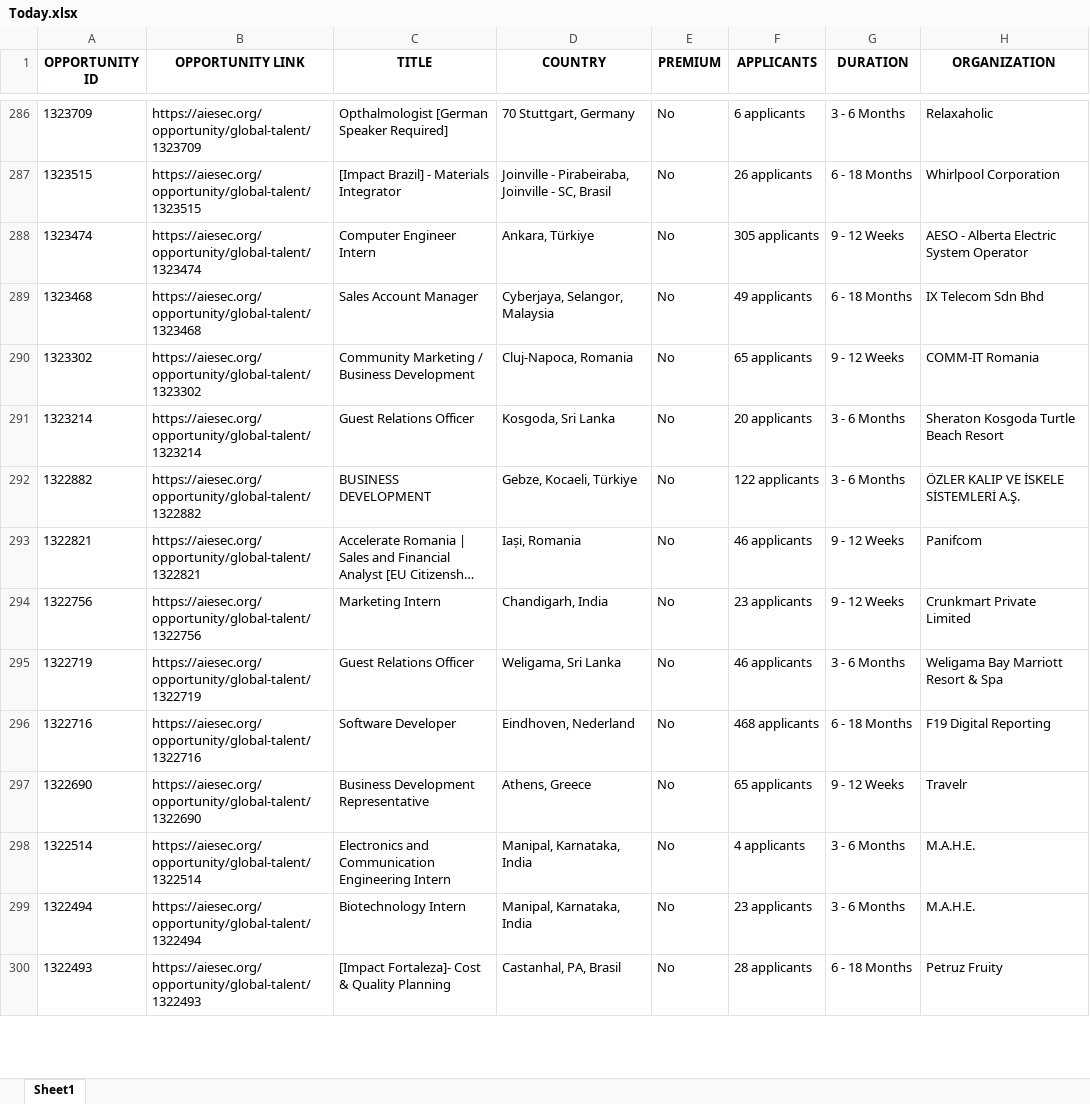
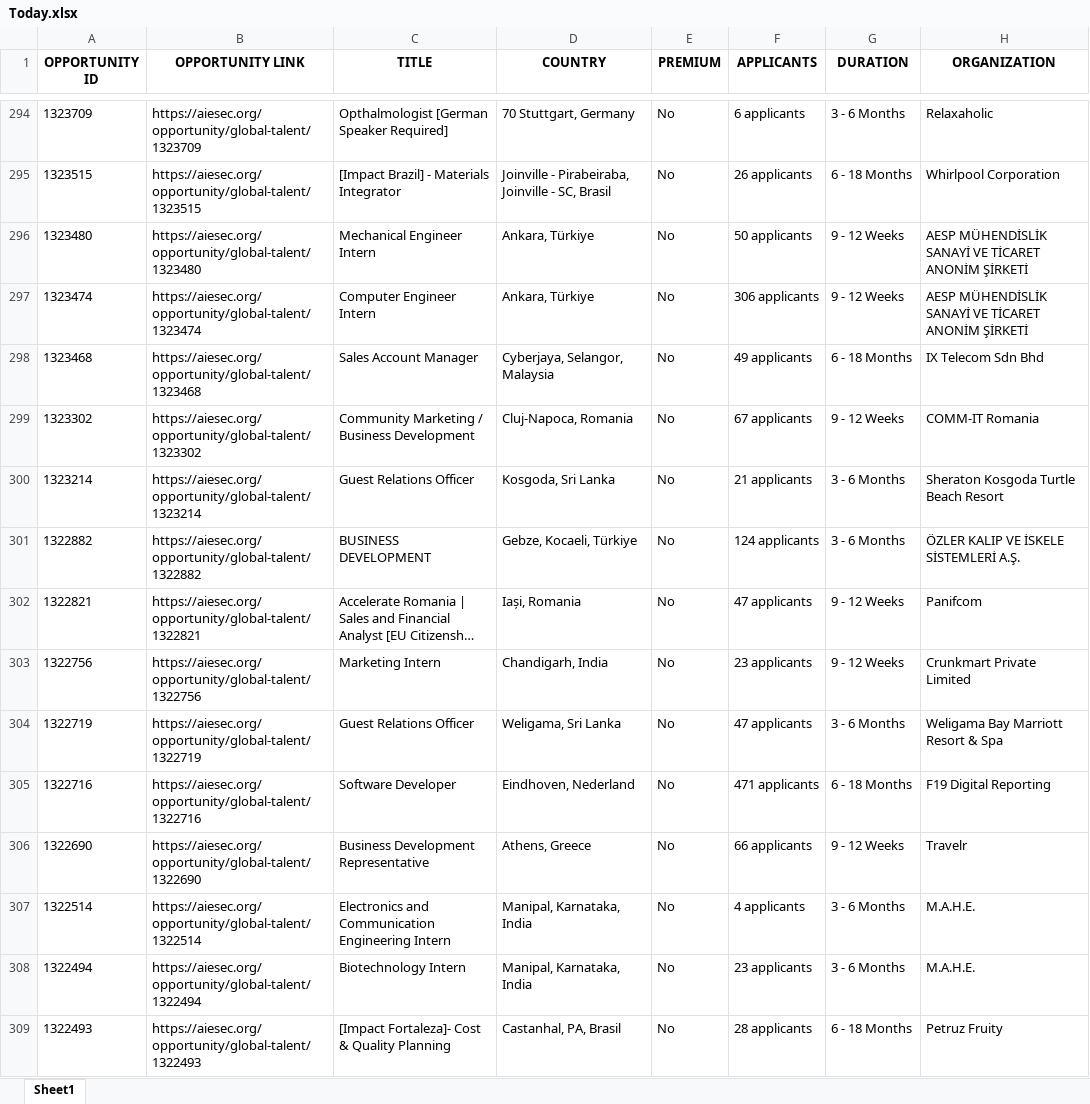
Before and after one commit to IbrahiimHassan/AIESEC_GUC, an Excel workbook: Today.xlsx, sheet Sheet1, drawn as a sheet; only a part is shown, gaps mark what is left out; long unchanged cells end in …; values as stored, in another font and other column widths than the file's, no borders; addresses are those after the commit; the diff covers the shown part only; the diff names each change by its address in the sheet, - before the commit and + after, or states it on an @@ line.

```diff
--- a/Today.xlsx (sheet Sheet1)
+++ b/Today.xlsx (sheet Sheet1)
+row 296: 1323480 | https://aiesec.org/opportunity/global-talent/1323480 | Mechanical Engineer Intern | Ankara, Türkiye | No | 50 applicants | 9 - 12 Weeks | AESP MÜHENDİSLİK SANAYİ VE TİCARET ANONİM ŞİRKETİ
-F297 (APPLICANTS): 305 applicants
+F297 (APPLICANTS): 306 applicants
-H297 (ORGANIZATION): AESO - Alberta Electric System Operator
+H297 (ORGANIZATION): AESP MÜHENDİSLİK SANAYİ VE TİCARET ANONİM ŞİRKETİ
-F299 (APPLICANTS): 65 applicants
+F299 (APPLICANTS): 67 applicants
-F300 (APPLICANTS): 20 applicants
+F300 (APPLICANTS): 21 applicants
-F301 (APPLICANTS): 122 applicants
+F301 (APPLICANTS): 124 applicants
-F302 (APPLICANTS): 46 applicants
+F302 (APPLICANTS): 47 applicants
-F304 (APPLICANTS): 46 applicants
+F304 (APPLICANTS): 47 applicants
-F305 (APPLICANTS): 468 applicants
+F305 (APPLICANTS): 471 applicants
-F306 (APPLICANTS): 65 applicants
+F306 (APPLICANTS): 66 applicants
```
Also changed, not shown: 13 added rows, 4 removed rows, 2 moved rows and 159 edited cells elsewhere in this sheet, New.xlsx, 1 other file.
